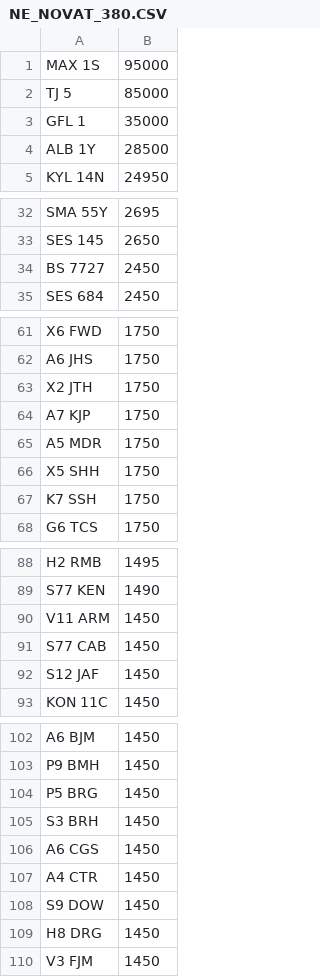
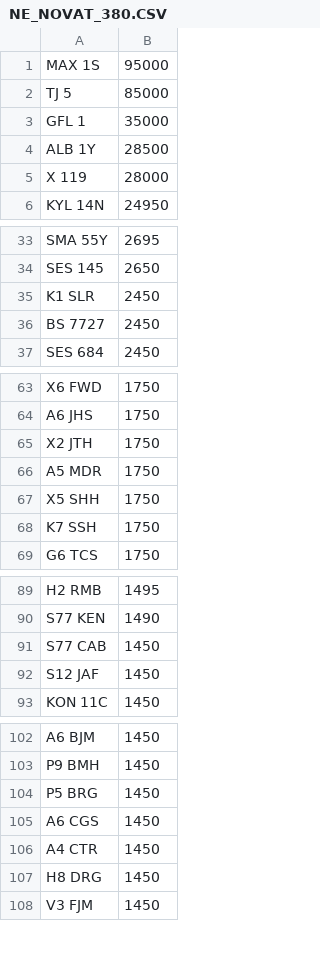
Before and after one commit to martinsumner/simplyreg, a CSV file: csv/NE_NOVAT_380.CSV, drawn as a sheet; only a part is shown, gaps mark what is left out.

Commit message:
Update NE_NOVAT_380.CSV

```diff
--- a/csv/NE_NOVAT_380.CSV
+++ b/csv/NE_NOVAT_380.CSV
@@ -4,2 +4,3 @@ GFL 1,35000
 ALB 1Y,28500
+X 119,28000
 KYL 14N,24950
@@ -33,2 +34,3 @@ SMA 55Y,2695
 SES 145,2650
+K1 SLR,2450
 BS 7727,2450
@@ -63,3 +65,2 @@ A6 JHS,1750
 X2 JTH,1750
-A7 KJP,1750
 A5 MDR,1750
@@ -89,3 +90,2 @@ H2 RMB,1495
 S77 KEN,1490
-V11 ARM,1450
 S77 CAB,1450
@@ -104,6 +104,4 @@ P9 BMH,1450
 P5 BRG,1450
-S3 BRH,1450
 A6 CGS,1450
 A4 CTR,1450
-S9 DOW,1450
 H8 DRG,1450
```
